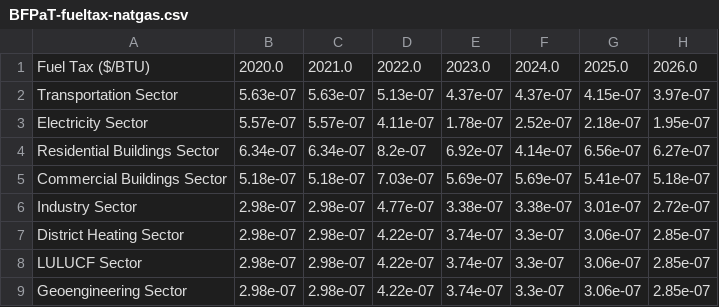
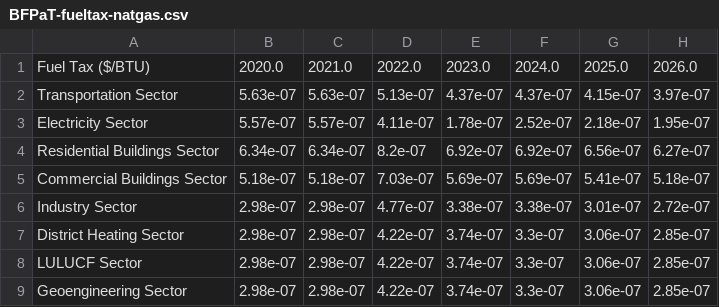
Before and after one commit to EnergyInnovation/eps-kansas, a CSV file: InputData/fuels/BFPaT/BFPaT-fueltax-natgas.csv, drawn as a sheet; only a part is shown; the diff names each change by its address in the sheet, - before the commit and + after, or states it on an @@ line.

```diff
--- a/InputData/fuels/BFPaT/BFPaT-fueltax-natgas.csv
+++ b/InputData/fuels/BFPaT/BFPaT-fueltax-natgas.csv
-F4: 4.14e-07
+F4: 6.92e-07
```
Also changed, not shown: InputData/fuels/BFPIaE/BFPIaE-imports.csv, InputData/fuels/BFPaT/BFPaT-pretax-natgas.csv, 9 other files.
